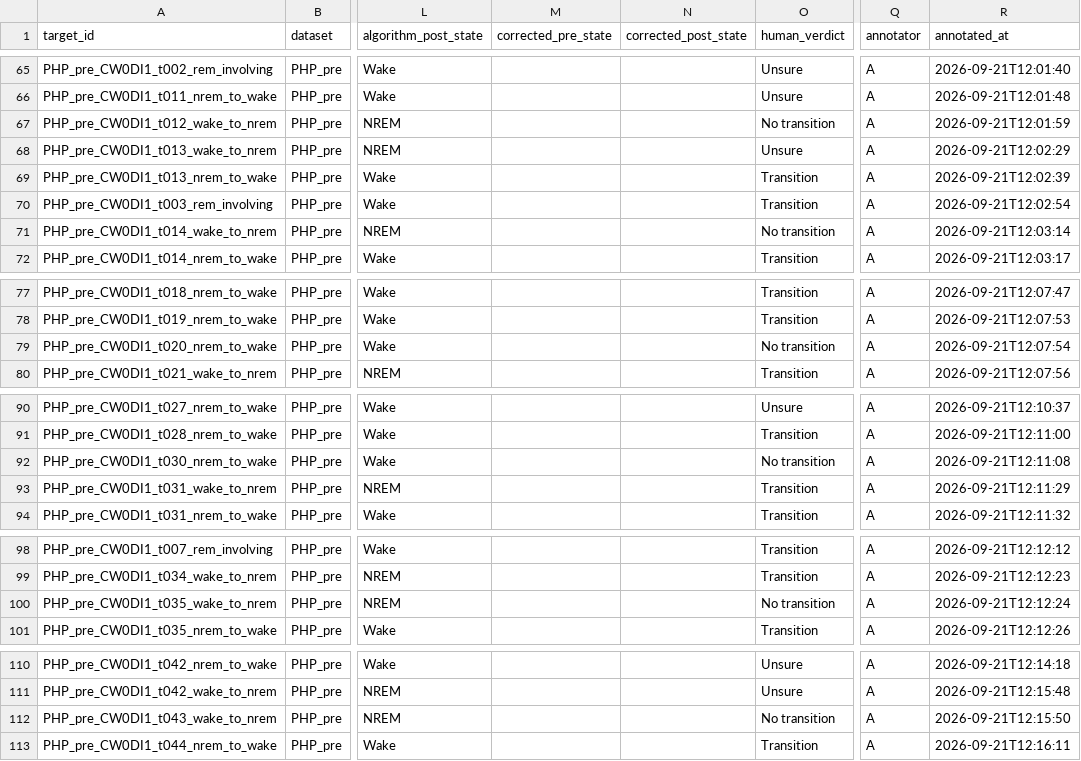
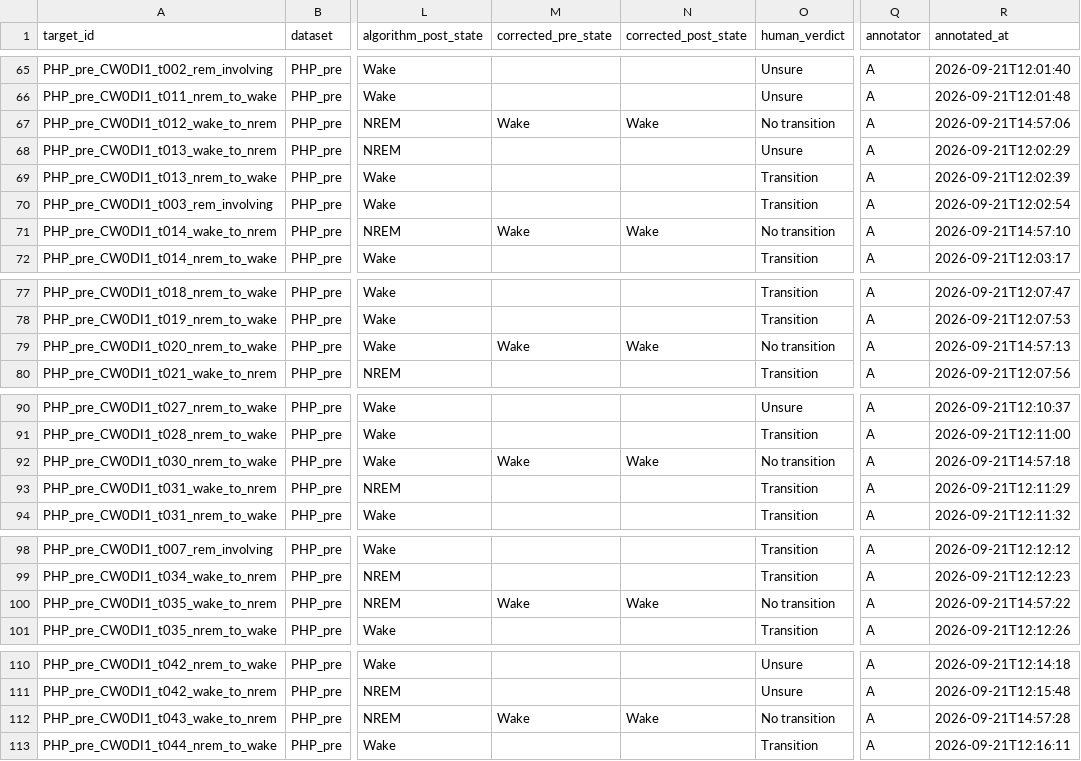
Before and after one commit to LeahMcIntyre/spindle-validation, a CSV file: spindle_validation_project/results/transition_A.csv, drawn as a sheet; only a part is shown, gaps mark what is left out; the diff covers the shown part only; the diff names each change by its address in the sheet, - before the commit and + after, or states it on an @@ line.

```diff
--- a/spindle_validation_project/results/transition_A.csv
+++ b/spindle_validation_project/results/transition_A.csv
-M67 (corrected_pre_state): (empty)
+M67 (corrected_pre_state): Wake
-N67 (corrected_post_state): (empty)
+N67 (corrected_post_state): Wake
-R67 (annotated_at): 2026-09-21T12:01:59
+R67 (annotated_at): 2026-09-21T14:57:06
-M71 (corrected_pre_state): (empty)
+M71 (corrected_pre_state): Wake
-N71 (corrected_post_state): (empty)
+N71 (corrected_post_state): Wake
-R71 (annotated_at): 2026-09-21T12:03:14
+R71 (annotated_at): 2026-09-21T14:57:10
-M79 (corrected_pre_state): (empty)
+M79 (corrected_pre_state): Wake
-N79 (corrected_post_state): (empty)
+N79 (corrected_post_state): Wake
-R79 (annotated_at): 2026-09-21T12:07:54
+R79 (annotated_at): 2026-09-21T14:57:13
-M92 (corrected_pre_state): (empty)
+M92 (corrected_pre_state): Wake
-N92 (corrected_post_state): (empty)
+N92 (corrected_post_state): Wake
-R92 (annotated_at): 2026-09-21T12:11:08
+R92 (annotated_at): 2026-09-21T14:57:18
-M100 (corrected_pre_state): (empty)
+M100 (corrected_pre_state): Wake
-N100 (corrected_post_state): (empty)
+N100 (corrected_post_state): Wake
-R100 (annotated_at): 2026-09-21T12:12:24
+R100 (annotated_at): 2026-09-21T14:57:22
-M112 (corrected_pre_state): (empty)
+M112 (corrected_pre_state): Wake
-N112 (corrected_post_state): (empty)
+N112 (corrected_post_state): Wake
-R112 (annotated_at): 2026-09-21T12:15:50
+R112 (annotated_at): 2026-09-21T14:57:28
```
Also changed, not shown: 39 edited cells elsewhere in this file, 1 other file.
